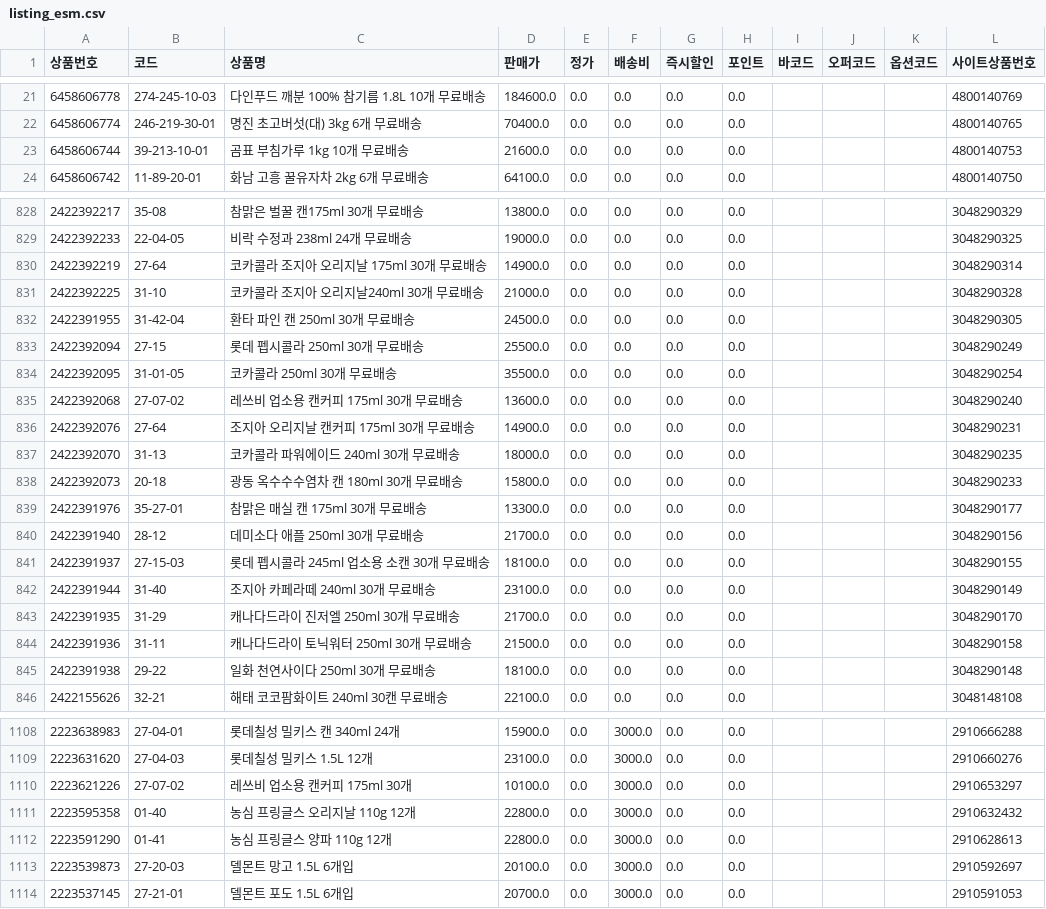
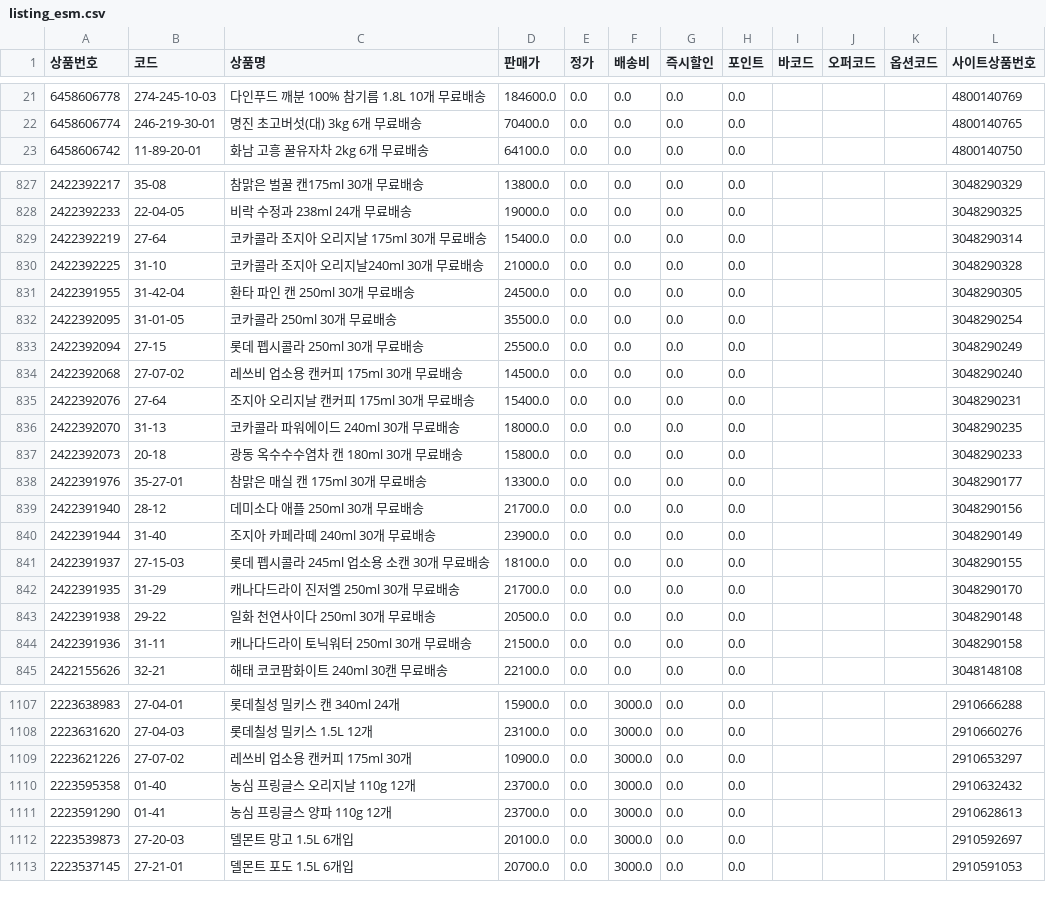
Before and after one commit to OURPROJECTDAO/work-automation-app, a CSV file: reference/listing_esm.csv, drawn as a sheet; only a part is shown, gaps mark what is left out; the diff covers the shown part only.

Commit message:
data(listing): esm 갱신 (1259건)

```diff
--- a/reference/listing_esm.csv
+++ b/reference/listing_esm.csv
@@ -22,3 +22,2 @@
 6458606774,246-219-30-01,명진 초고버섯(대) 3kg 6개 무료배송,70400.0,0.0,0.0,0.0,0.0,,,,4800140765
-6458606744,39-213-10-01,곰표 부침가루 1kg 10개 무료배송,21600.0,0.0,0.0,0.0,0.0,,,,4800140753
 6458606742,11-89-20-01,화남 고흥 꿀유자차 2kg 6개 무료배송,64100.0,0.0,0.0,0.0,0.0,,,,4800140750
@@ -829,9 +828,9 @@
 2422392233,22-04-05,비락 수정과 238ml 24개 무료배송,19000.0,0.0,0.0,0.0,0.0,,,,3048290325
-2422392219,27-64,코카콜라 조지아 오리지날 175ml 30개 무료배송,14900.0,0.0,0.0,0.0,0.0,,,,3048290314
+2422392219,27-64,코카콜라 조지아 오리지날 175ml 30개 무료배송,15400.0,0.0,0.0,0.0,0.0,,,,3048290314
 2422392225,31-10,코카콜라 조지아 오리지날240ml 30개 무료배송,21000.0,0.0,0.0,0.0,0.0,,,,3048290328
 2422391955,31-42-04,환타 파인 캔 250ml 30개 무료배송,24500.0,0.0,0.0,0.0,0.0,,,,3048290305
+2422392095,31-01-05,코카콜라 250ml 30개 무료배송,35500.0,0.0,0.0,0.0,0.0,,,,3048290254
 2422392094,27-15,롯데 펩시콜라 250ml 30개 무료배송,25500.0,0.0,0.0,0.0,0.0,,,,3048290249
-2422392095,31-01-05,코카콜라 250ml 30개 무료배송,35500.0,0.0,0.0,0.0,0.0,,,,3048290254
-2422392068,27-07-02,레쓰비 업소용 캔커피 175ml 30개 무료배송,13600.0,0.0,0.0,0.0,0.0,,,,3048290240
-2422392076,27-64,조지아 오리지날 캔커피 175ml 30개 무료배송,14900.0,0.0,0.0,0.0,0.0,,,,3048290231
+2422392068,27-07-02,레쓰비 업소용 캔커피 175ml 30개 무료배송,14500.0,0.0,0.0,0.0,0.0,,,,3048290240
+2422392076,27-64,조지아 오리지날 캔커피 175ml 30개 무료배송,15400.0,0.0,0.0,0.0,0.0,,,,3048290231
 2422392070,31-13,코카콜라 파워에이드 240ml 30개 무료배송,18000.0,0.0,0.0,0.0,0.0,,,,3048290235
@@ -840,7 +839,7 @@
 2422391940,28-12,데미소다 애플 250ml 30개 무료배송,21700.0,0.0,0.0,0.0,0.0,,,,3048290156
+2422391944,31-40,조지아 카페라떼 240ml 30개 무료배송,23900.0,0.0,0.0,0.0,0.0,,,,3048290149
 2422391937,27-15-03,롯데 펩시콜라 245ml 업소용 소캔 30개 무료배송,18100.0,0.0,0.0,0.0,0.0,,,,3048290155
-2422391944,31-40,조지아 카페라떼 240ml 30개 무료배송,23100.0,0.0,0.0,0.0,0.0,,,,3048290149
 2422391935,31-29,캐나다드라이 진저엘 250ml 30개 무료배송,21700.0,0.0,0.0,0.0,0.0,,,,3048290170
+2422391938,29-22,일화 천연사이다 250ml 30개 무료배송,20500.0,0.0,0.0,0.0,0.0,,,,3048290148
 2422391936,31-11,캐나다드라이 토닉워터 250ml 30개 무료배송,21500.0,0.0,0.0,0.0,0.0,,,,3048290158
-2422391938,29-22,일화 천연사이다 250ml 30개 무료배송,18100.0,0.0,0.0,0.0,0.0,,,,3048290148
 2422155626,32-21,해태 코코팜화이트 240ml 30캔 무료배송,22100.0,0.0,0.0,0.0,0.0,,,,3048148108
@@ -1109,5 +1108,5 @@
 2223631620,27-04-03,롯데칠성 밀키스 1.5L 12개,23100.0,0.0,3000.0,0.0,0.0,,,,2910660276
-2223621226,27-07-02,레쓰비 업소용 캔커피 175ml 30개,10100.0,0.0,3000.0,0.0,0.0,,,,2910653297
-2223595358,01-40,농심 프링글스 오리지날 110g 12개,22800.0,0.0,3000.0,0.0,0.0,,,,2910632432
-2223591290,01-41,농심 프링글스 양파 110g 12개,22800.0,0.0,3000.0,0.0,0.0,,,,2910628613
+2223621226,27-07-02,레쓰비 업소용 캔커피 175ml 30개,10900.0,0.0,3000.0,0.0,0.0,,,,2910653297
+2223595358,01-40,농심 프링글스 오리지날 110g 12개,23700.0,0.0,3000.0,0.0,0.0,,,,2910632432
+2223591290,01-41,농심 프링글스 양파 110g 12개,23700.0,0.0,3000.0,0.0,0.0,,,,2910628613
 2223539873,27-20-03,델몬트 망고 1.5L 6개입,20100.0,0.0,3000.0,0.0,0.0,,,,2910592697
```
Also changed, not shown: 7 moved rows and 43 edited cells elsewhere in this file.
